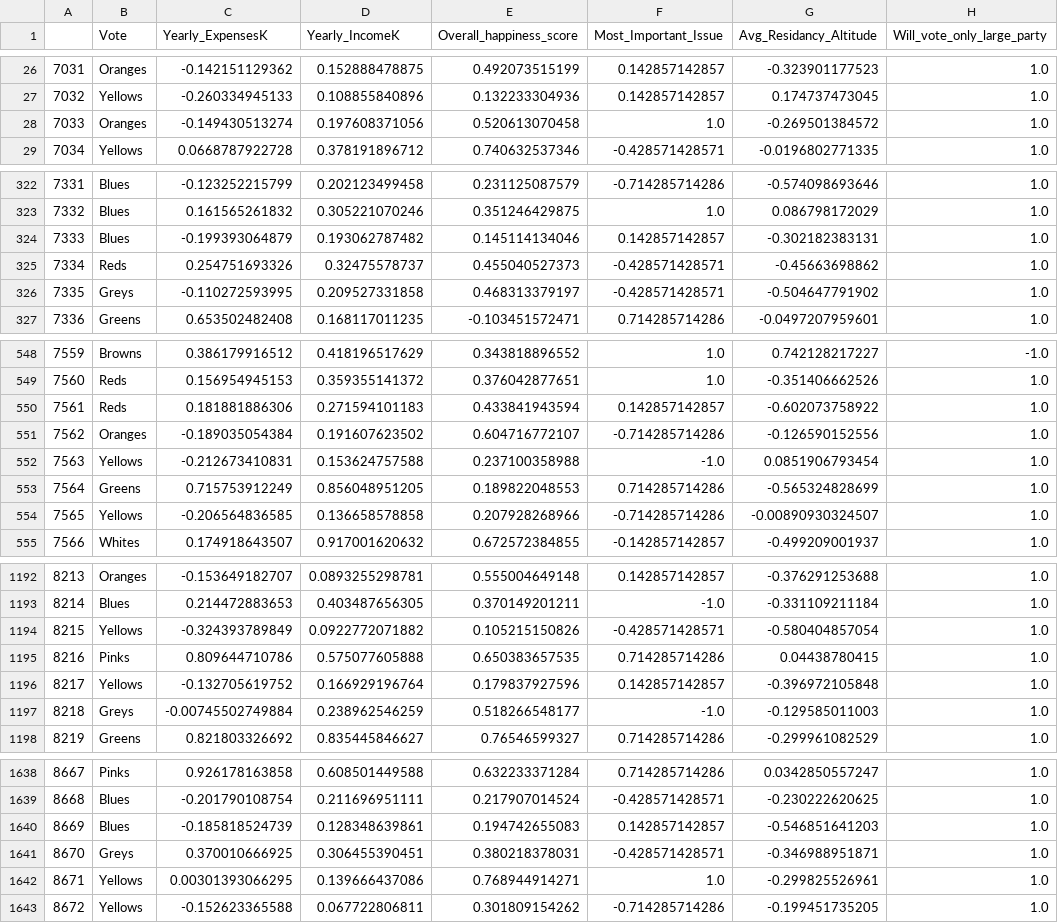
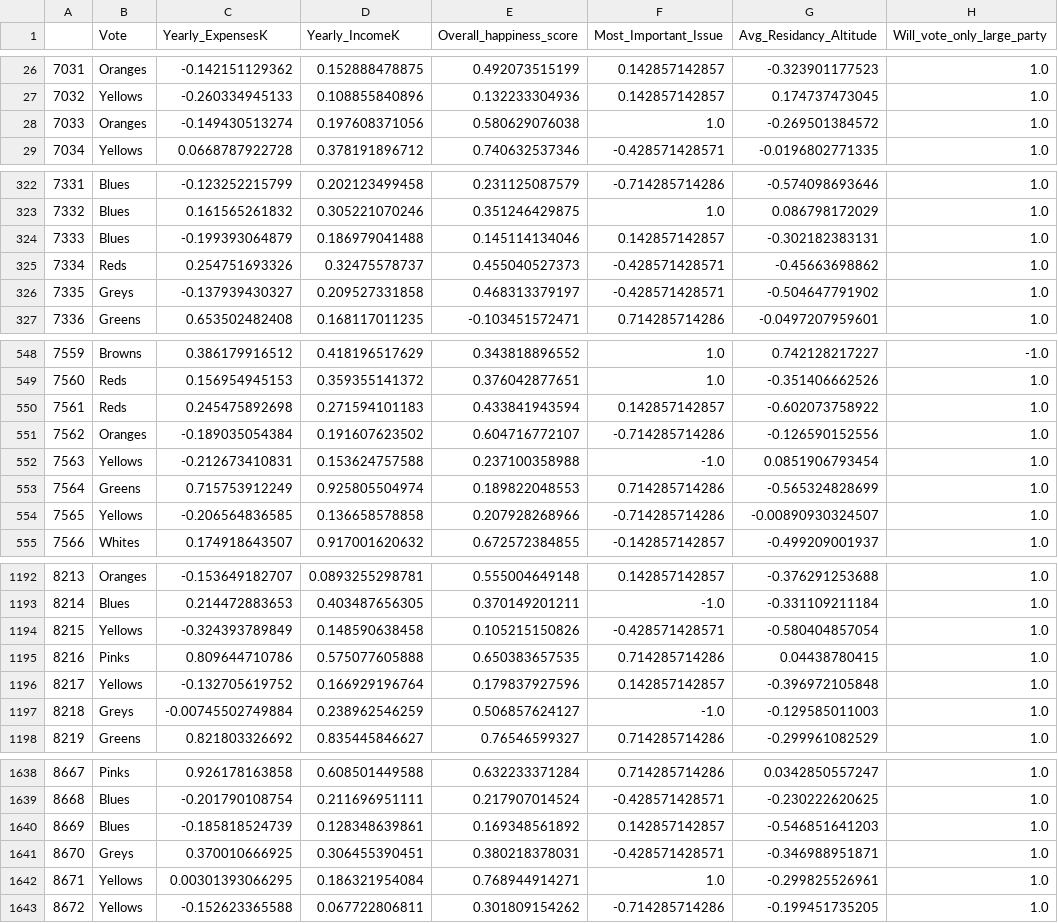
Before and after one commit to SergeyYanos/machine_learning_2017, a CSV file: hw4/test.csv, drawn as a sheet; only a part is shown, gaps mark what is left out; the diff covers the shown part only; the diff names each change by its address in the sheet, - before the commit and + after, or states it on an @@ line.

```diff
--- a/hw4/test.csv
+++ b/hw4/test.csv
-E28 (Overall_happiness_score): 0.520613070458
+E28 (Overall_happiness_score): 0.580629076038
-D324 (Yearly_IncomeK): 0.193062787482
+D324 (Yearly_IncomeK): 0.186979041488
-C326 (Yearly_ExpensesK): -0.110272593995
+C326 (Yearly_ExpensesK): -0.137939430327
-C550 (Yearly_ExpensesK): 0.181881886306
+C550 (Yearly_ExpensesK): 0.245475892698
-D553 (Yearly_IncomeK): 0.856048951205
+D553 (Yearly_IncomeK): 0.925805504974
-D1194 (Yearly_IncomeK): 0.0922772071882
+D1194 (Yearly_IncomeK): 0.148590638458
-E1197 (Overall_happiness_score): 0.518266548177
+E1197 (Overall_happiness_score): 0.506857624127
-E1640 (Overall_happiness_score): 0.194742655083
+E1640 (Overall_happiness_score): 0.169348561892
-D1642 (Yearly_IncomeK): 0.139666437086
+D1642 (Yearly_IncomeK): 0.186321954084
```
Also changed, not shown: 40 edited cells elsewhere in this file, 1 other file.
